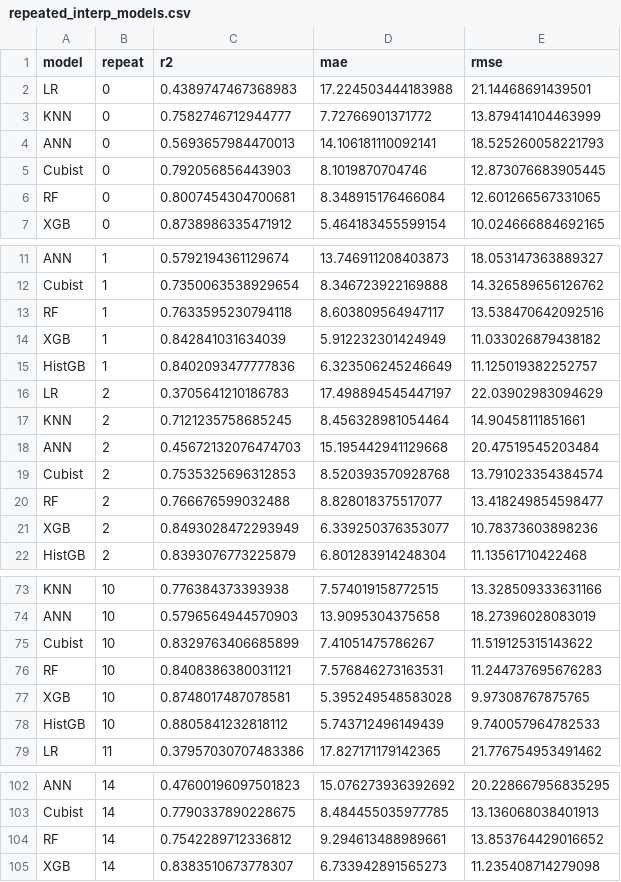
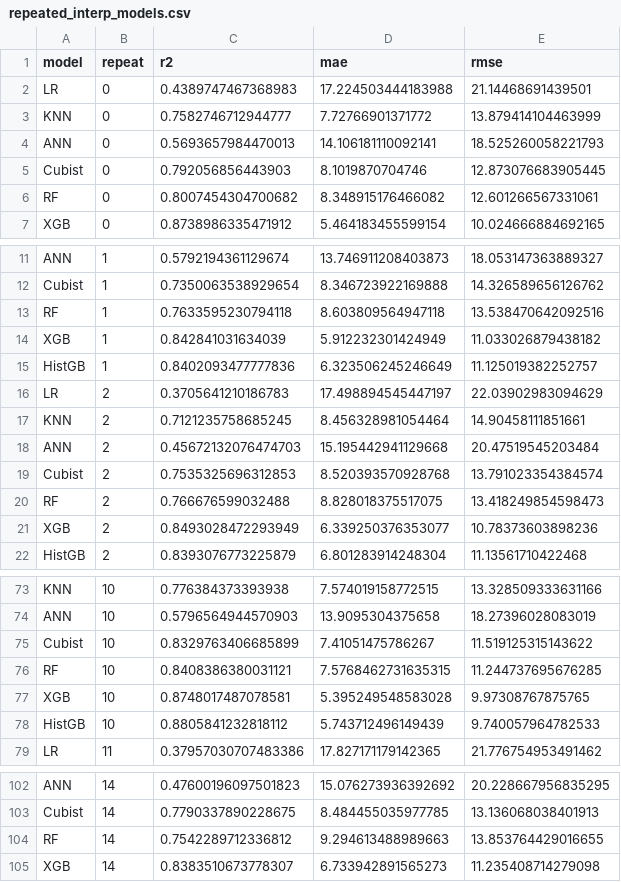
Before and after one commit to thanhtrunghuynh93/GreenX_BaoTien_project, a CSV file: Model/paper_figures/repeated_interp_models.csv, drawn as a sheet; only a part is shown, gaps mark what is left out; the diff covers the shown part only.

```diff
--- a/Model/paper_figures/repeated_interp_models.csv
+++ b/Model/paper_figures/repeated_interp_models.csv
@@ -5,3 +5,3 @@ ANN,0,0.5693657984470013,14.106181110092141,18.525260058221793
 Cubist,0,0.792056856443903,8.1019870704746,12.873076683905445
-RF,0,0.8007454304700681,8.348915176466084,12.601266567331065
+RF,0,0.8007454304700682,8.348915176466082,12.601266567331061
 XGB,0,0.8738986335471912,5.464183455599154,10.024666884692165
@@ -12,3 +12,3 @@ ANN,1,0.5792194361129674,13.746911208403873,18.053147363889327
 Cubist,1,0.7350063538929654,8.346723922169888,14.326589656126762
-RF,1,0.7633595230794118,8.603809564947117,13.538470642092516
+RF,1,0.7633595230794118,8.603809564947118,13.538470642092516
 XGB,1,0.842841031634039,5.912232301424949,11.033026879438182
@@ -19,3 +19,3 @@ ANN,2,0.45672132076474703,15.195442941129668,20.47519545203484
 Cubist,2,0.7535325696312853,8.520393570928768,13.791023354384574
-RF,2,0.766676599032488,8.828018375517077,13.418249854598477
+RF,2,0.766676599032488,8.828018375517075,13.418249854598473
 XGB,2,0.8493028472293949,6.339250376353077,10.78373603898236
@@ -75,3 +75,3 @@ ANN,10,0.5796564944570903,13.9095304375658,18.27396028083019
 Cubist,10,0.8329763406685899,7.41051475786267,11.519125315143622
-RF,10,0.8408386380031121,7.576846273163531,11.244737695676283
+RF,10,0.8408386380031121,7.5768462731635315,11.244737695676285
 XGB,10,0.8748017487078581,5.395249548583028,9.97308767875765
@@ -103,3 +103,3 @@ ANN,14,0.47600196097501823,15.076273936392692,20.228667956835295
 Cubist,14,0.7790337890228675,8.484455035977785,13.136068038401913
-RF,14,0.7542289712336812,9.294613488989661,13.853764429016652
+RF,14,0.7542289712336812,9.294613488989663,13.853764429016655
 XGB,14,0.8383510673778307,6.733942891565273,11.235408714279098
```
Also changed, not shown: 12 edited cells elsewhere in this file, 9 other files.
